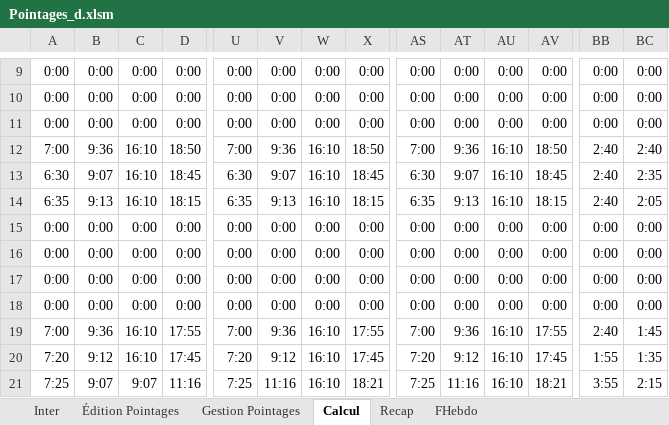
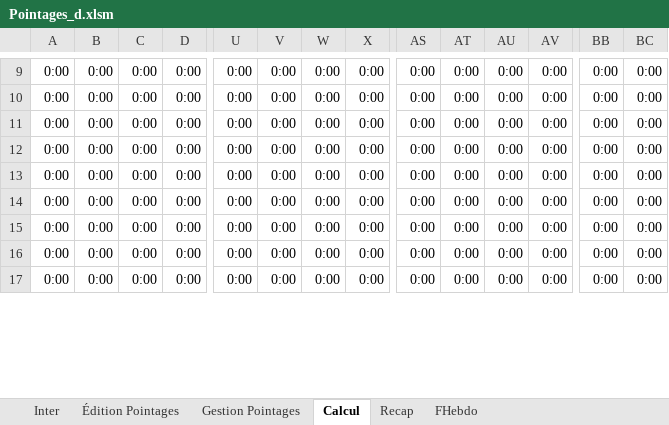
Before and after one commit to avigeilpro/PointagesXL, an Excel workbook: Pointages/Pointages_d.xlsm, sheet Calcul, drawn as a sheet; only a part is shown, gaps mark what is left out; values as stored, in another font and other column widths than the file's, no borders; removed rows and columns are numbered as before the commit, all else as after; rows hold the shown columns only; the diff covers the shown part only; the diff names each change by its address in the sheet, - before the commit and + after, or states it on an @@ line.

```diff
--- a/Pointages/Pointages_d.xlsm (sheet Calcul)
+++ b/Pointages/Pointages_d.xlsm (sheet Calcul)
-row 12: 7:00 | 9:36 | 16:10 | 18:50 | 7:00 | 9:36 | 16:10 | 18:50 | 7:00 | 9:36 | 16:10 | 18:50 | 2:40 | 2:40
-row 13: 6:30 | 9:07 | 16:10 | 18:45 | 6:30 | 9:07 | 16:10 | 18:45 | 6:30 | 9:07 | 16:10 | 18:45 | 2:40 | 2:35
-row 14: 6:35 | 9:13 | 16:10 | 18:15 | 6:35 | 9:13 | 16:10 | 18:15 | 6:35 | 9:13 | 16:10 | 18:15 | 2:40 | 2:05
-A16: 7:00
+A16: 0:00
-B16: 9:36
+B16: 0:00
-C16:C17: 16:10
+C16:C17: 0:00
-D16: 17:55
+D16: 0:00
-U16: 7:00
+U16: 0:00
-V16: 9:36
+V16: 0:00
-W16:W17: 16:10
+W16:W17: 0:00
-X16: 17:55
+X16: 0:00
-AS16: 7:00
+AS16: 0:00
-AT16: 9:36
+AT16: 0:00
-AU16:AU17: 16:10
+AU16:AU17: 0:00
-AV16: 17:55
+AV16: 0:00
-BB16: 2:40
+BB16: 0:00
-BC16: 1:45
+BC16: 0:00
-A17: 7:20
+A17: 0:00
-B17: 9:12
+B17: 0:00
-D17: 17:45
+D17: 0:00
-U17: 7:20
+U17: 0:00
-V17: 9:12
+V17: 0:00
-X17: 17:45
+X17: 0:00
-AS17: 7:20
+AS17: 0:00
-AT17: 9:12
+AT17: 0:00
-AV17: 17:45
+AV17: 0:00
-BB17: 1:55
+BB17: 0:00
-BC17: 1:35
+BC17: 0:00
-row 21: 7:25 | 9:07 | 9:07 | 11:16 | 7:25 | 11:16 | 16:10 | 18:21 | 7:25 | 11:16 | 16:10 | 18:21 | 3:55 | 2:15
```
Also changed, not shown: 4 added rows and 107 edited cells elsewhere in this sheet, sheet Inter, sheet Recap, sheet Édition Pointages, formulas that keep their value, hidden cells, charts or pictures.
